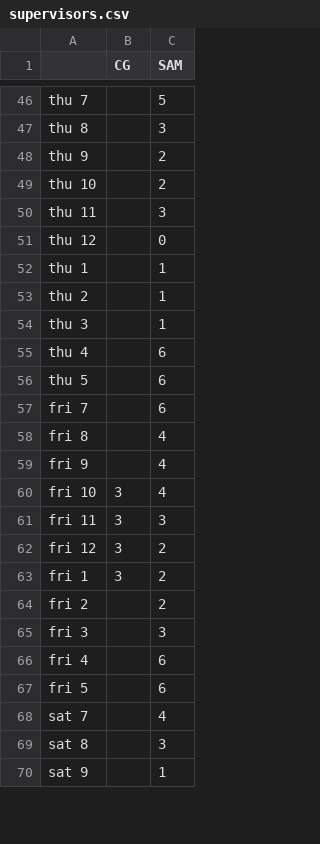
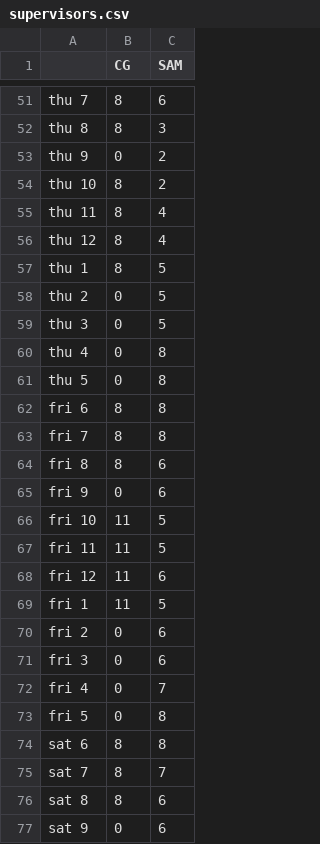
Before and after one commit to iforgotband/Scheduler, a CSV file: data/supervisors.csv, drawn as a sheet; only a part is shown, gaps mark what is left out; addresses are those after the commit; the diff covers the shown part only; the diff names each change by its address in the sheet, - before the commit and + after, or states it on an @@ line.

```diff
--- a/data/supervisors.csv
+++ b/data/supervisors.csv
-B51:B52 (CG): (empty)
+B51:B52 (CG): 8
-C51 (SAM): 5
+C51 (SAM): 6
-B53 (CG): (empty)
+B53 (CG): 0
-B54:B57 (CG): (empty)
+B54:B57 (CG): 8
-C55 (SAM): 3
+C55 (SAM): 4
-C56 (SAM): 0
+C56 (SAM): 4
-C57:C59 (SAM): 1
+C57:C59 (SAM): 5
-B58:B61 (CG): (empty)
+B58:B61 (CG): 0
-C60:C61 (SAM): 6
+C60:C61 (SAM): 8
+row 62: fri 6 | 8 | 8
-B63:B64 (CG): (empty)
+B63:B64 (CG): 8
-C63 (SAM): 6
+C63 (SAM): 8
-C64:C65 (SAM): 4
+C64:C65 (SAM): 6
-B65 (CG): (empty)
+B65 (CG): 0
-B66:B69 (CG): 3
+B66:B69 (CG): 11
-C66 (SAM): 4
+C66 (SAM): 5
-C67 (SAM): 3
+C67 (SAM): 5
-C68 (SAM): 2
+C68 (SAM): 6
-C69 (SAM): 2
+C69 (SAM): 5
-B70:B73 (CG): (empty)
+B70:B73 (CG): 0
-C70 (SAM): 2
+C70 (SAM): 6
-C71 (SAM): 3
+C71 (SAM): 6
-C72 (SAM): 6
+C72 (SAM): 7
-C73 (SAM): 6
+C73 (SAM): 8
+row 74: sat 6 | 8 | 8
-B75:B76 (CG): (empty)
+B75:B76 (CG): 8
-C75 (SAM): 4
+C75 (SAM): 7
-C76 (SAM): 3
+C76 (SAM): 6
-B77 (CG): (empty)
+B77 (CG): 0
-C77 (SAM): 1
+C77 (SAM): 6
```
Also changed, not shown: 5 added rows and 101 edited cells elsewhere in this file, supervisors.csv, 1 other file.
